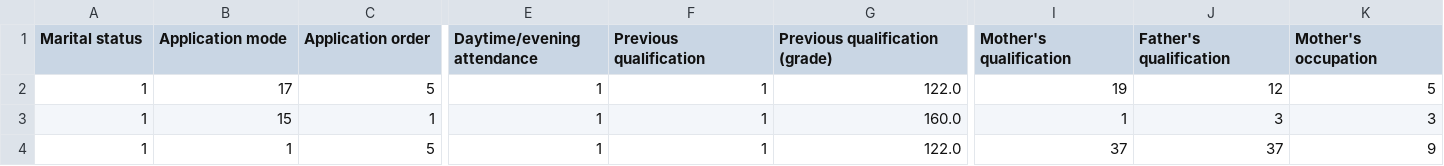
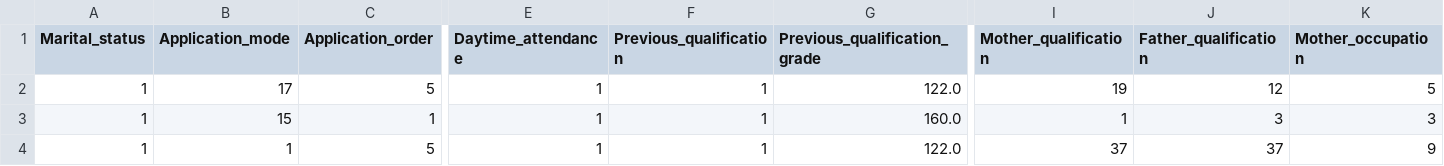
Before and after one commit to duclinh/Capstone-Azure-Machine-Learning, a CSV file: student-dropout-and-academeic-success-dataset.csv, drawn as a sheet; only a part is shown, gaps mark what is left out; the diff covers the shown part only; the diff names each change by its address in the sheet, - before the commit and + after, or states it on an @@ line.

Commit message:
update dataset

```diff
--- a/student-dropout-and-academeic-success-dataset.csv
+++ b/student-dropout-and-academeic-success-dataset.csv
-A1: Marital status
+A1: Marital_status
-B1: Application mode
+B1: Application_mode
-C1: Application order
+C1: Application_order
-E1: Daytime/evening attendance
+E1: Daytime_attendance
-F1: Previous qualification
+F1: Previous_qualification
-G1: Previous qualification (grade)
+G1: Previous_qualification_grade
-I1: Mother's qualification
+I1: Mother_qualification
-J1: Father's qualification
+J1: Father_qualification
-K1: Mother's occupation
+K1: Mother_occupation
```
Also changed, not shown: 20 edited cells elsewhere in this file.
